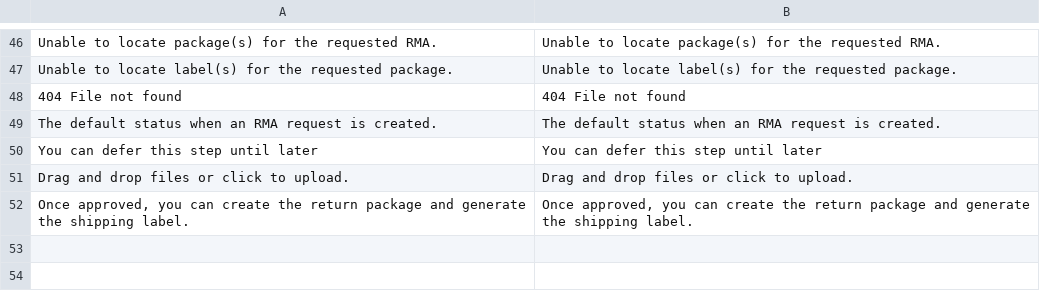
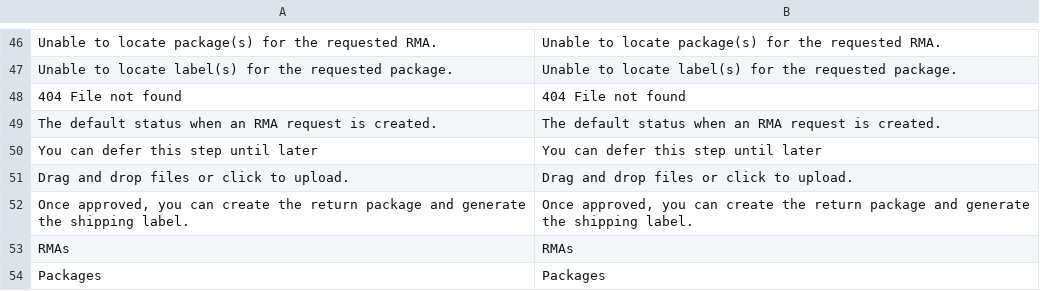
Before and after one commit to auroraextensions/simplereturns, a CSV file: i18n/en_US.csv, drawn as a sheet; only a part is shown, gaps mark what is left out.

Commit message:
Update en_US.csv

```diff
--- a/i18n/en_US.csv
+++ b/i18n/en_US.csv
@@ -52 +52,3 @@
 "Once approved, you can create the return package and generate the shipping label.","Once approved, you can create the return package and generate the shipping label."
+"RMAs","RMAs"
+"Packages","Packages"
```
